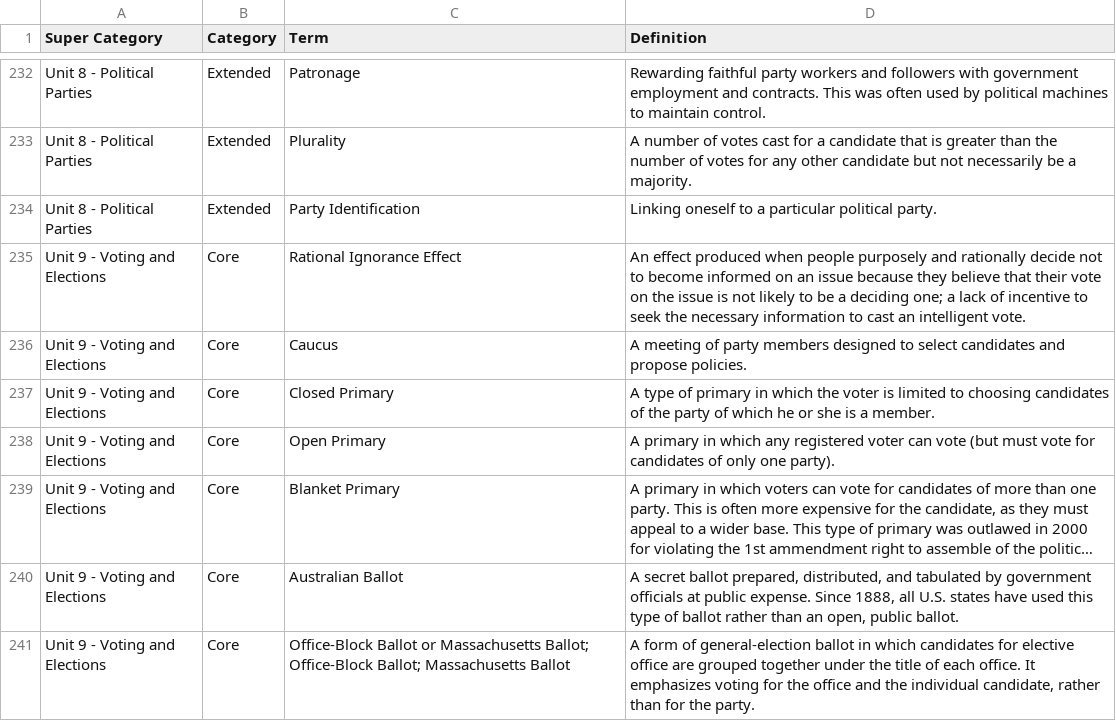
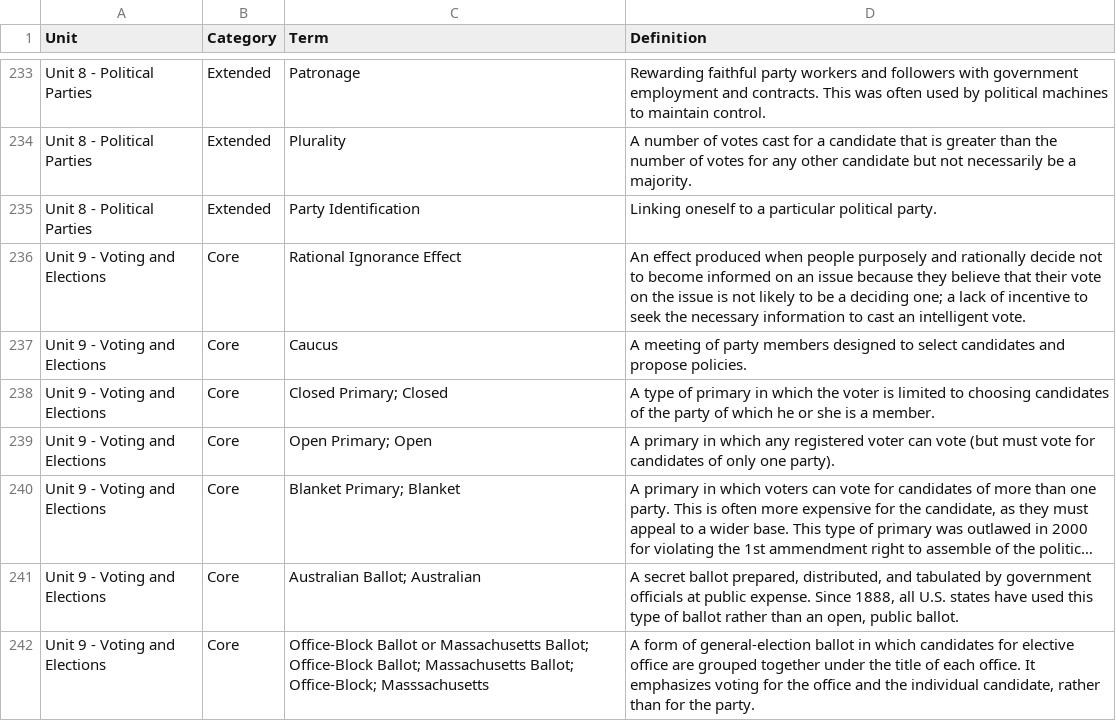
Before and after one commit to j-nac/rapidity, a CSV file: app/public/data/ap-government.csv, drawn as a sheet; only a part is shown, gaps mark what is left out; long unchanged cells end in …; addresses are those after the commit; the diff covers the shown part only; the diff names each change by its address in the sheet, - before the commit and + after, or states it on an @@ line.

```diff
--- a/app/public/data/ap-government.csv
+++ b/app/public/data/ap-government.csv
-A1: Super Category
+A1: Unit
-C238 (Term): Closed Primary
+C238 (Term): Closed Primary; Closed
-C239 (Term): Open Primary
+C239 (Term): Open Primary; Open
-C240 (Term): Blanket Primary
+C240 (Term): Blanket Primary; Blanket
-C241 (Term): Australian Ballot
+C241 (Term): Australian Ballot; Australian
-C242 (Term): …Ballot; Massachusetts Ballot
+C242 (Term): …Ballot; Massachusetts Ballot; Office-Block; Masssachusetts
```
Also changed, not shown: 1 added row and 5 edited cells elsewhere in this file.
